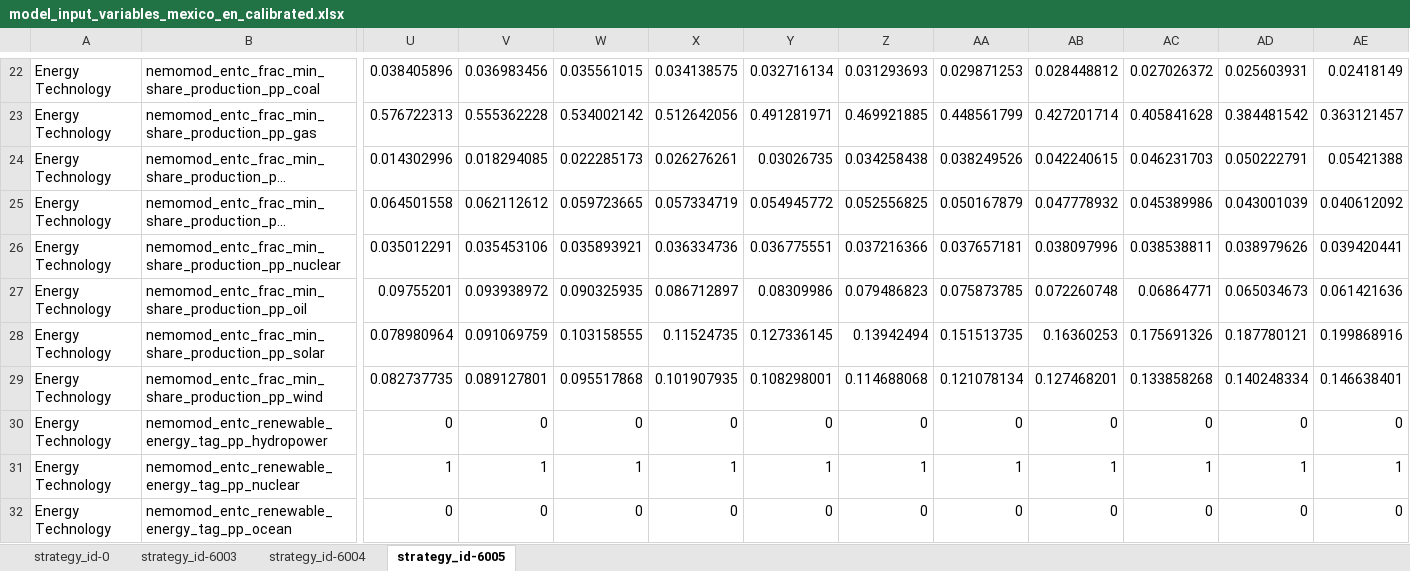
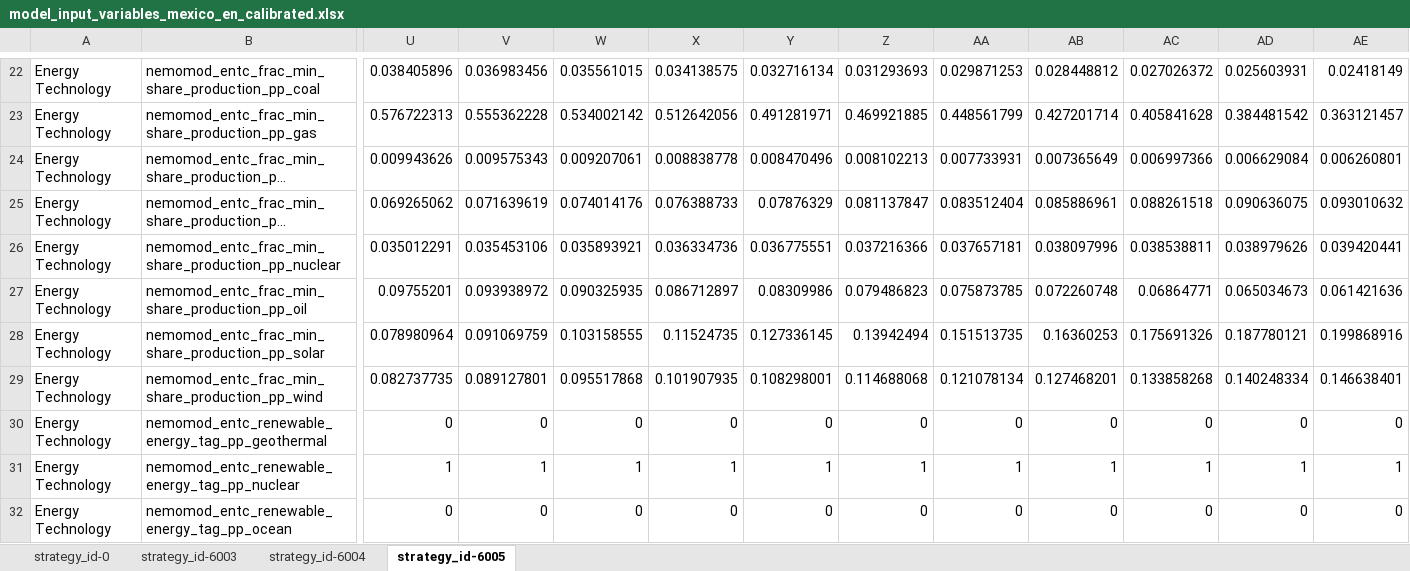
Before and after one commit to sisepuede-framework/ssp_mexico, an Excel workbook: ssp_modeling/transformations/templates/calibrated/mexico/model_input_variables_mexico_en_calibrated.xlsx, sheet strategy_id-6005, drawn as a sheet; only a part is shown, gaps mark what is left out; long unchanged cells end in …; values as stored, in another font and other column widths than the file's, no borders; the diff covers the shown part only; the diff names each change by its address in the sheet, - before the commit and + after, or states it on an @@ line.

Commit message:
update hydropower opex & capex

```diff
--- a/ssp_modeling/transformations/templates/calibrated/mexico/model_input_variables_mexico_en_calibrated.xlsx (sheet strategy_id-6005)
+++ b/ssp_modeling/transformations/templates/calibrated/mexico/model_input_variables_mexico_en_calibrated.xlsx (sheet strategy_id-6005)
-U24: 0.014302996
+U24: 0.009943626
-V24: 0.018294085
+V24: 0.009575343
-W24: 0.022285173
+W24: 0.009207061
-X24: 0.026276261
+X24: 0.008838778
-Y24: 0.03026735
+Y24: 0.008470496
-Z24: 0.034258438
+Z24: 0.008102213
-AA24: 0.038249526
+AA24: 0.007733931
-AB24: 0.042240615
+AB24: 0.007365649
-AC24: 0.046231703
+AC24: 0.006997366
-AD24: 0.050222791
+AD24: 0.006629084
-AE24: 0.05421388
+AE24: 0.006260801
-U25: 0.064501558
+U25: 0.069265062
-V25: 0.062112612
+V25: 0.071639619
-W25: 0.059723665
+W25: 0.074014176
-X25: 0.057334719
+X25: 0.076388733
-Y25: 0.054945772
+Y25: 0.07876329
-Z25: 0.052556825
+Z25: 0.081137847
-AA25: 0.050167879
+AA25: 0.083512404
-AB25: 0.047778932
+AB25: 0.085886961
-AC25: 0.045389986
+AC25: 0.088261518
-AD25: 0.043001039
+AD25: 0.090636075
-AE25: 0.040612092
+AE25: 0.093010632
-B30: nemomod_entc_renewable_energy_tag_pp_hydropower
+B30: nemomod_entc_renewable_energy_tag_pp_geothermal
```
Also changed, not shown: 48 edited cells elsewhere in this sheet, ssp_modeling/transformations/templates/calibrated/mexico/model_input_variables_mexico_af_calibrated.xlsx, ssp_modeling/transformations/templates/calibrated/mexico/model_input_variables_mexico_ce_calibrated.xlsx, 45 other files.
